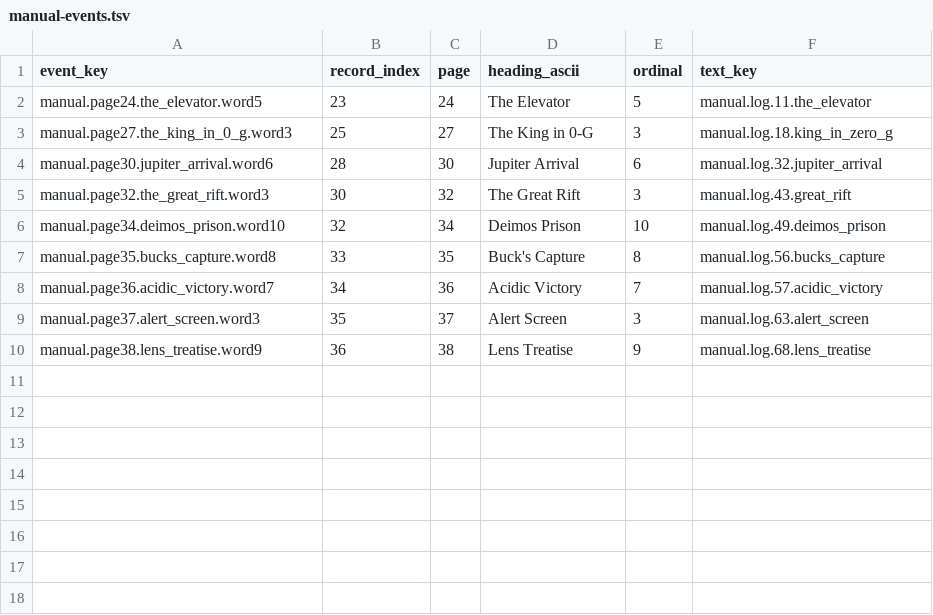
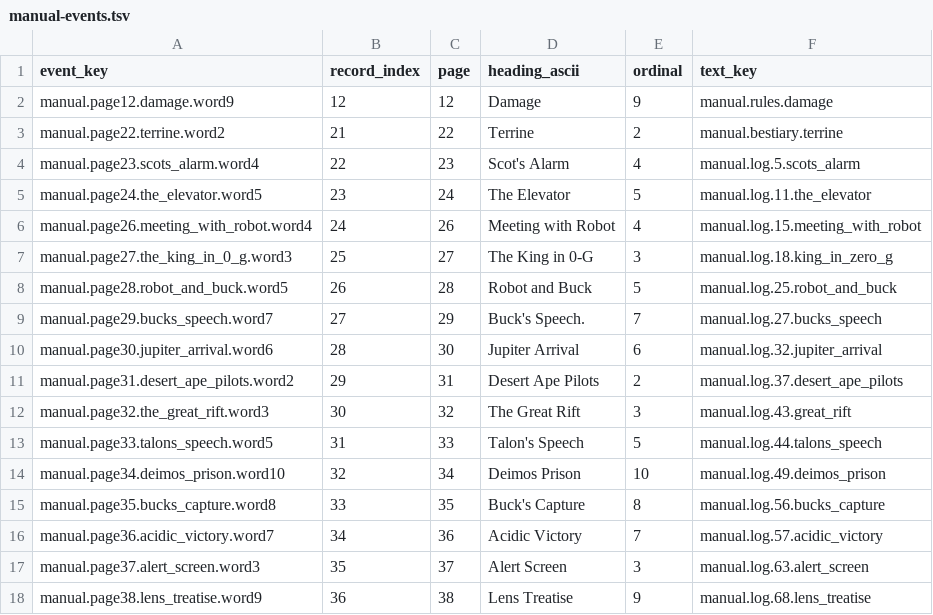
Before and after one commit to wicanr2/buck-rogers-countdown-to-doomsday-cht, a TSV file: text/manual-events.tsv, drawn as a sheet.

```diff
--- a/text/manual-events.tsv
+++ b/text/manual-events.tsv
@@ -1,6 +1,14 @@
 event_key	record_index	page	heading_ascii	ordinal	text_key
+manual.page12.damage.word9	12	12	Damage	9	manual.rules.damage
+manual.page22.terrine.word2	21	22	Terrine	2	manual.bestiary.terrine
+manual.page23.scots_alarm.word4	22	23	Scot's Alarm	4	manual.log.5.scots_alarm
 manual.page24.the_elevator.word5	23	24	The Elevator	5	manual.log.11.the_elevator
+manual.page26.meeting_with_robot.word4	24	26	Meeting with Robot	4	manual.log.15.meeting_with_robot
 manual.page27.the_king_in_0_g.word3	25	27	The King in 0-G	3	manual.log.18.king_in_zero_g
+manual.page28.robot_and_buck.word5	26	28	Robot and Buck	5	manual.log.25.robot_and_buck
+manual.page29.bucks_speech.word7	27	29	Buck's Speech.	7	manual.log.27.bucks_speech
 manual.page30.jupiter_arrival.word6	28	30	Jupiter Arrival	6	manual.log.32.jupiter_arrival
+manual.page31.desert_ape_pilots.word2	29	31	Desert Ape Pilots	2	manual.log.37.desert_ape_pilots
 manual.page32.the_great_rift.word3	30	32	The Great Rift	3	manual.log.43.great_rift
+manual.page33.talons_speech.word5	31	33	Talon's Speech	5	manual.log.44.talons_speech
 manual.page34.deimos_prison.word10	32	34	Deimos Prison	10	manual.log.49.deimos_prison
```
Also changed, not shown: text/manual.zh-TW.tsv, 8 other files.
